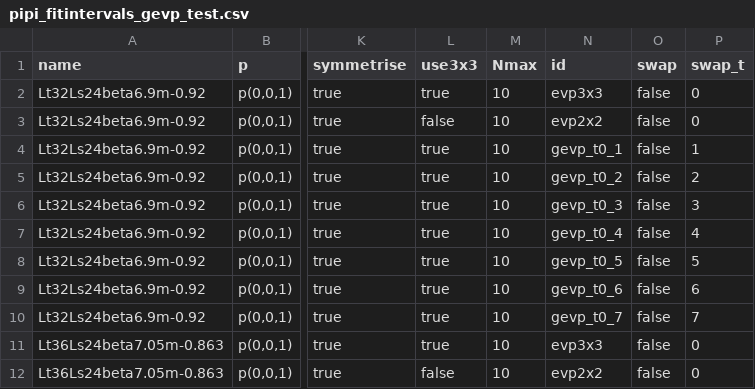
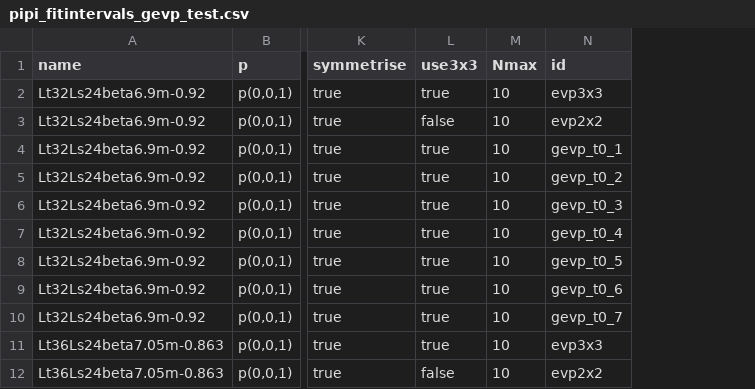
Before and after one commit to telos-collaboration/fundamental_Wilson_fermion_analysis_2026, a CSV file: metadata/pipi_fitintervals_gevp_test.csv, drawn as a sheet; only a part is shown, gaps mark what is left out; the diff names each change by its address in the sheet, - before the commit and + after, or states it on an @@ line.

Commit message:
remove redundant relabelling metadata

```diff
--- a/metadata/pipi_fitintervals_gevp_test.csv
+++ b/metadata/pipi_fitintervals_gevp_test.csv
-column O (swap), rows 2-12: all false
-column P (swap_t), rows 2-12: 0 | 0 | 1 | 2 | 3 | 4 | 5 | 6 | 7 | 0 | 0
```
Also changed, not shown: metadata/pipi_fitintervals.csv, 2 other files.
